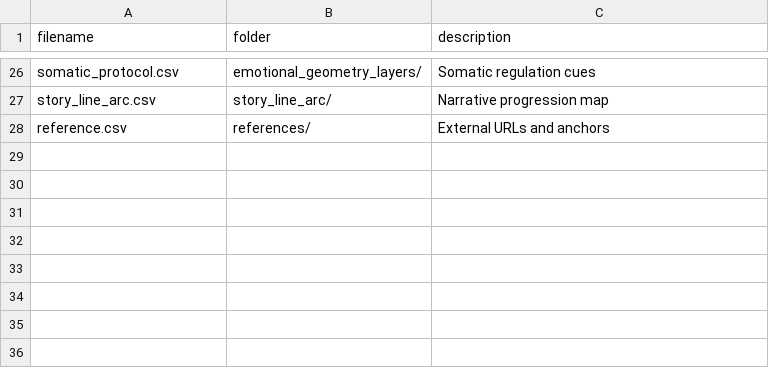
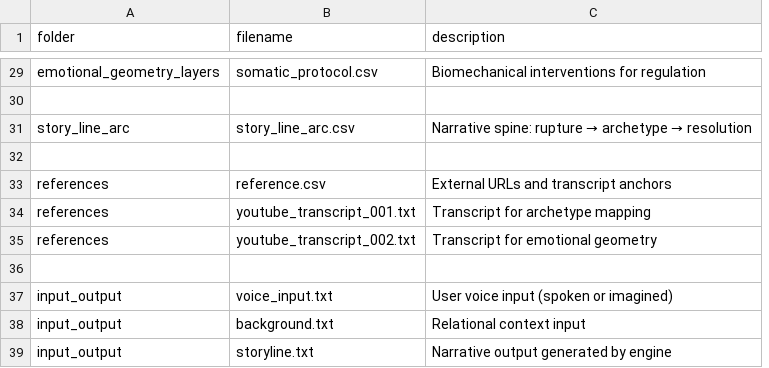
Before and after one commit to neutantr-dot/ML_dual_narrative, a CSV file: engine_boot/file_structure.csv, drawn as a sheet; only a part is shown, gaps mark what is left out; removed rows and columns are numbered as before the commit, all else as after; the diff covers the shown part only; the diff names each change by its address in the sheet, - before the commit and + after, or states it on an @@ line.

Commit message:
Update file_structure.csv

```diff
--- a/engine_boot/file_structure.csv
+++ b/engine_boot/file_structure.csv
+column A (folder), row 29: emotional_geometry_layers; row 31: story_line_arc; row 33: references
-column B (folder), rows 26-28: emotional_geometry_layers/ | story_line_arc/ | references/
-C29 (description): Somatic regulation cues
+C29 (description): Biomechanical interventions for regulation
+row 30: (empty)
@@ C31 (description): Narrative progression map → Narrative spine: rupture → archetype → resolution @@
+row 32: (empty)
-C33 (description): External URLs and anchors
+C33 (description): External URLs and transcript anchors
+row 34: references | youtube_transcript_001.txt | Transcript for archetype mapping
+row 35: references | youtube_transcript_002.txt | Transcript for emotional geometry
+row 36: (empty)
+row 37: input_output | voice_input.txt | User voice input (spoken or imagined)
+row 38: input_output | background.txt | Relational context input
+row 39: input_output | storyline.txt | Narrative output generated by engine
```
Also changed, not shown: 3 added rows and 22 edited cells elsewhere in this file.
